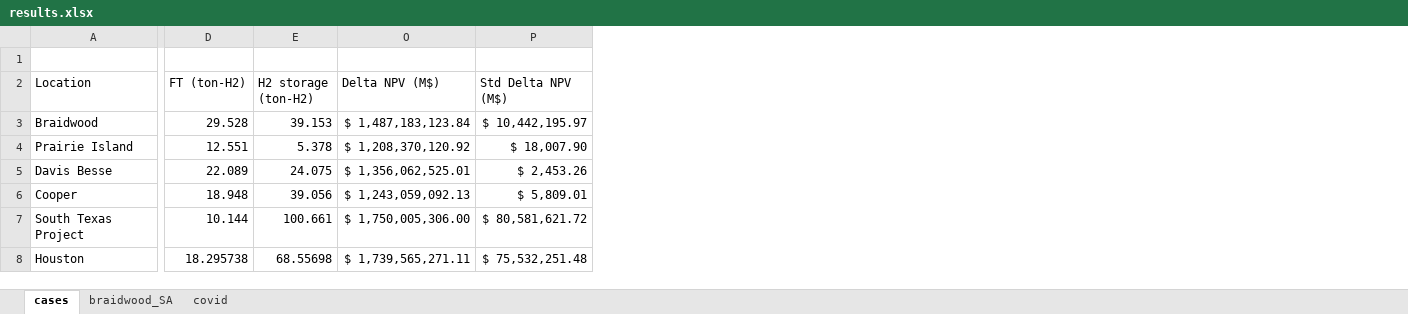
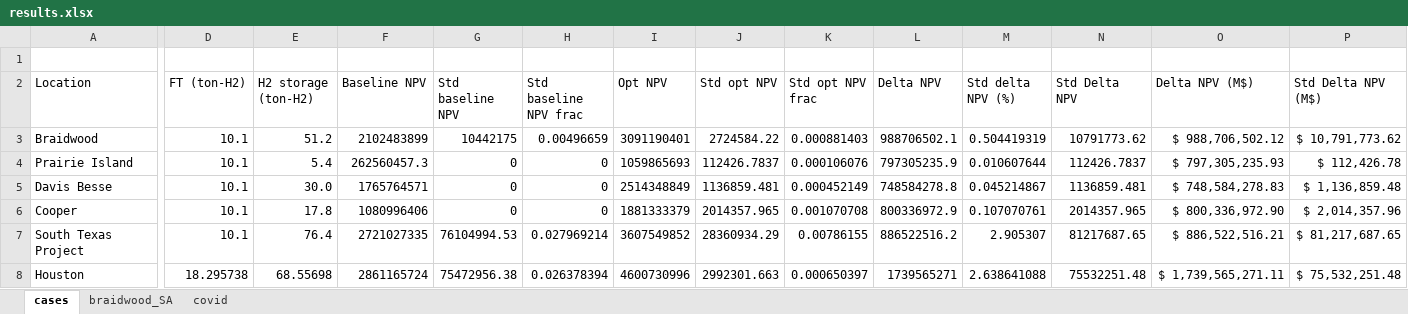
Before and after one commit to idaholab/FORCE, an Excel workbook: use_cases/IES_Feb23/run/results.xlsx, sheet cases, drawn as a sheet; only a part is shown, gaps mark what is left out; values as stored, in another font and other column widths than the file's, no borders; charts and pictures not drawn; the diff covers the shown part only; the diff names each change by its address in the sheet, - before the commit and + after, or states it on an @@ line.

Commit message:
Update results after co2 shipping costs update

```diff
--- a/use_cases/IES_Feb23/run/results.xlsx (sheet cases)
+++ b/use_cases/IES_Feb23/run/results.xlsx (sheet cases)
@@ column F (Baseline NPV) unhidden, rows 3-8: 2102483899 | 262560457.3 | 1765764571 | 1080996406 | 2721027335 | 2861165724 @@
@@ column G (Std baseline NPV) unhidden, rows 3-8: 10442175 | 0 | 0 | 0 | 76104994.53 | 75472956.38 @@
@@ column H (Std baseline NPV frac) unhidden, rows 3-8: 0.00496659 | 0 | 0 | 0 | 0.027969214 | 0.026378394 @@
@@ column I (Opt NPV) unhidden, rows 3-8: 3091190401 | 1059865693 | 2514348849 | 1881333379 | 3607549852 | 4600730996 @@
@@ column J (Std opt NPV) unhidden, rows 3-8: 2724584.22 | 112426.7837 | 1136859.481 | 2014357.965 | 28360934.29 | 2992301.663 @@
@@ column K (Std opt NPV frac) unhidden, rows 3-8: 0.000881403 | 0.000106076 | 0.000452149 | 0.001070708 | 0.00786155 | 0.000650397 @@
@@ column L (Delta NPV) unhidden, rows 3-8: 988706502.1 | 797305235.9 | 748584278.8 | 800336972.9 | 886522516.2 | 1739565271 @@
@@ column M (Std delta NPV (%)) unhidden, rows 3-8: 0.504419319 | 0.010607644 | 0.045214867 | 0.107070761 | 2.905307 | 2.638641088 @@
@@ column N (Std Delta NPV) unhidden, rows 3-8: 10791773.62 | 112426.7837 | 1136859.481 | 2014357.965 | 81217687.65 | 75532251.48 @@
-D3 (FT (ton-H2)): 29.528
+D3 (FT (ton-H2)): 10.1
-E3 (H2 storage (ton-H2)): 39.153
+E3 (H2 storage (ton-H2)): 51.2
-O3 (Delta NPV (M$)): $ 1,487,183,123.84
+O3 (Delta NPV (M$)): $ 988,706,502.12
-P3 (Std Delta NPV (M$)): $ 10,442,195.97
+P3 (Std Delta NPV (M$)): $ 10,791,773.62
-D4 (FT (ton-H2)): 12.551
+D4 (FT (ton-H2)): 10.1
-E4 (H2 storage (ton-H2)): 5.378
+E4 (H2 storage (ton-H2)): 5.4
-O4 (Delta NPV (M$)): $ 1,208,370,120.92
+O4 (Delta NPV (M$)): $ 797,305,235.93
-P4 (Std Delta NPV (M$)): $ 18,007.90
+P4 (Std Delta NPV (M$)): $ 112,426.78
-D5 (FT (ton-H2)): 22.089
+D5 (FT (ton-H2)): 10.1
-E5 (H2 storage (ton-H2)): 24.075
+E5 (H2 storage (ton-H2)): 30.0
-O5 (Delta NPV (M$)): $ 1,356,062,525.01
+O5 (Delta NPV (M$)): $ 748,584,278.83
-P5 (Std Delta NPV (M$)): $ 2,453.26
+P5 (Std Delta NPV (M$)): $ 1,136,859.48
-D6 (FT (ton-H2)): 18.948
+D6 (FT (ton-H2)): 10.1
-E6 (H2 storage (ton-H2)): 39.056
+E6 (H2 storage (ton-H2)): 17.8
-O6 (Delta NPV (M$)): $ 1,243,059,092.13
+O6 (Delta NPV (M$)): $ 800,336,972.90
-P6 (Std Delta NPV (M$)): $ 5,809.01
+P6 (Std Delta NPV (M$)): $ 2,014,357.96
-D7 (FT (ton-H2)): 10.144
+D7 (FT (ton-H2)): 10.1
-E7 (H2 storage (ton-H2)): 100.661
+E7 (H2 storage (ton-H2)): 76.4
-O7 (Delta NPV (M$)): $ 1,750,005,306.00
+O7 (Delta NPV (M$)): $ 886,522,516.21
-P7 (Std Delta NPV (M$)): $ 80,581,621.72
+P7 (Std Delta NPV (M$)): $ 81,217,687.65
```
Also changed, not shown: 1 edited cell elsewhere in this sheet, sheet braidwood_SA, hidden cells, charts or pictures.
